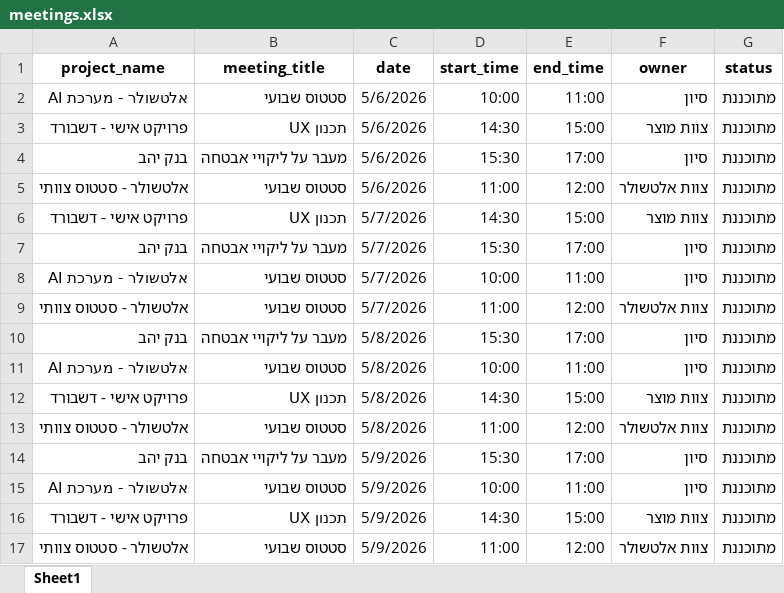
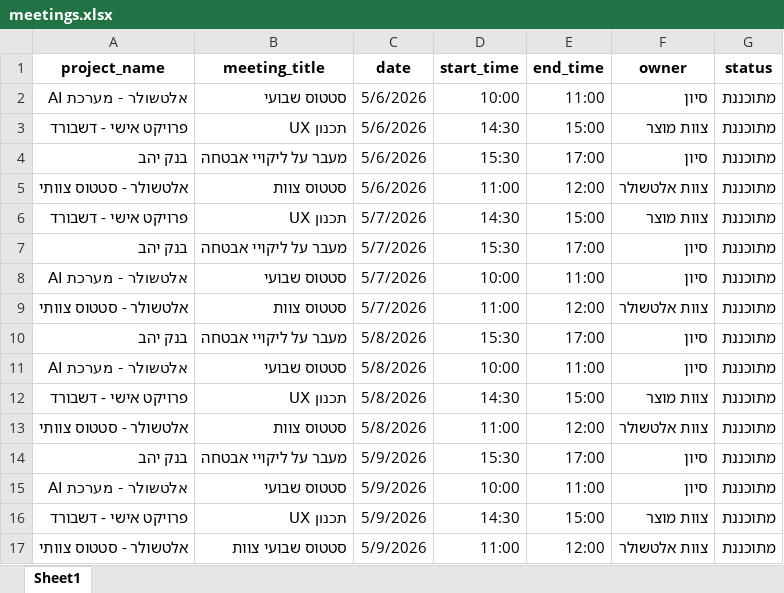
Before and after one commit to Sivan-Fried/ai-dashboard, an Excel workbook: meetings.xlsx, sheet Sheet1, drawn as a sheet; values as stored, in another font and other column widths than the file's, no borders; the diff names each change by its address in the sheet, - before the commit and + after, or states it on an @@ line.

Commit message:
Add files via upload

```diff
--- a/meetings.xlsx (sheet Sheet1)
+++ b/meetings.xlsx (sheet Sheet1)
-B5 (meeting_title): סטטוס שבועי
+B5 (meeting_title): סטטוס צוות
-B9 (meeting_title): סטטוס שבועי
+B9 (meeting_title): סטטוס צוות
-B13 (meeting_title): סטטוס שבועי
+B13 (meeting_title): סטטוס צוות
-B17 (meeting_title): סטטוס שבועי
+B17 (meeting_title): סטטוס שבועי צוות
```
